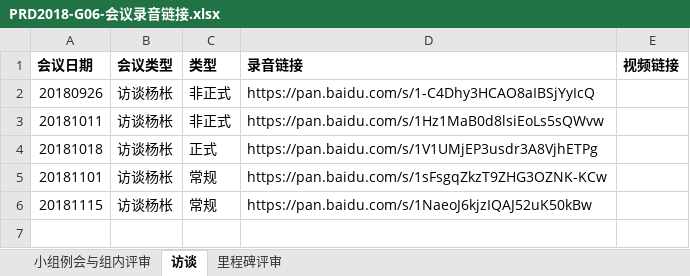
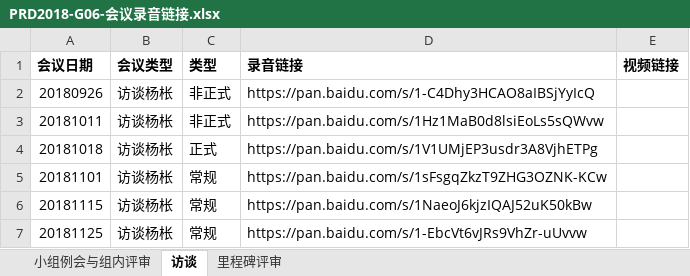
Before and after one commit to Maojiao/PRD, an Excel workbook: 渔乐生活/受控文档/会议纪要/PRD2018-G06-会议录音链接.xlsx, sheet 访谈, drawn as a sheet; values as stored, in another font and other column widths than the file's, no borders; the diff names each change by its address in the sheet, - before the commit and + after, or states it on an @@ line.

Commit message:
add_20181125_第六次杨枨访谈、录音链接_0.3h

```diff
--- a/渔乐生活/受控文档/会议纪要/PRD2018-G06-会议录音链接.xlsx (sheet 访谈)
+++ b/渔乐生活/受控文档/会议纪要/PRD2018-G06-会议录音链接.xlsx (sheet 访谈)
+row 7: 20181125 | 访谈杨枨 | 常规 | https://pan.baidu.com/s/1-EbcVt6vJRs9VhZr-uUvvw
```
Also changed, not shown: sheet 小组例会与组内评审, 1 other file.
